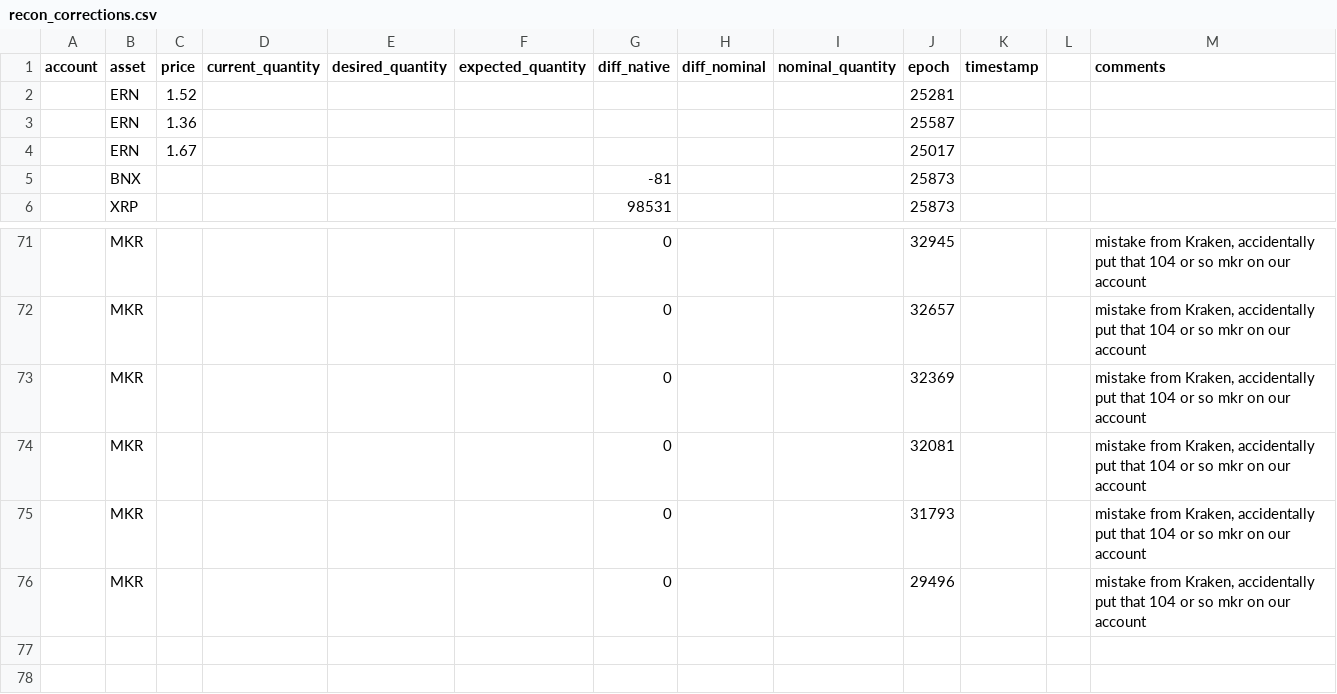
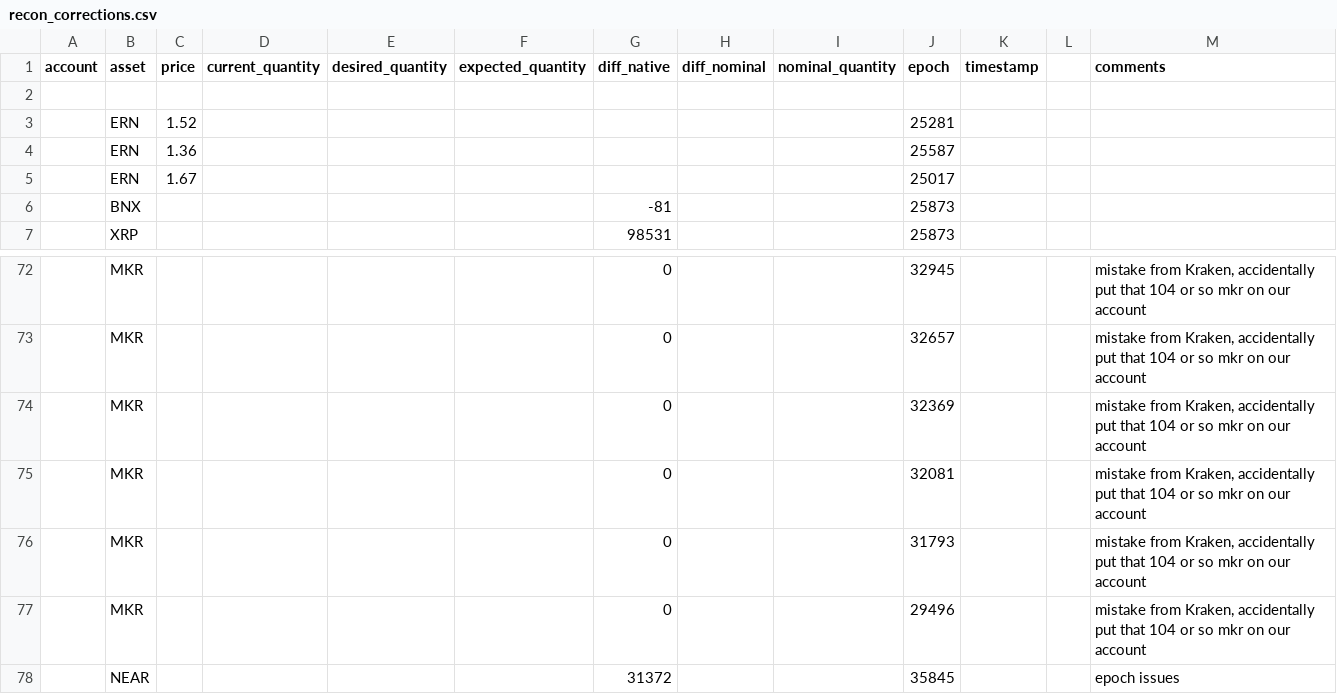
Before and after one commit to quantfitech/recon-delta, a CSV file: recon_corrections.csv, drawn as a sheet; only a part is shown, gaps mark what is left out; the diff names each change by its address in the sheet, - before the commit and + after, or states it on an @@ line.

```diff
--- a/recon_corrections.csv
+++ b/recon_corrections.csv
+row 2: (empty)
+row 78:  | NEAR |  |  |  |  | 31372 |  |  | 35845 |  |  | epoch issues
```
Also changed, not shown: historical_diff.csv, 7 other files.
